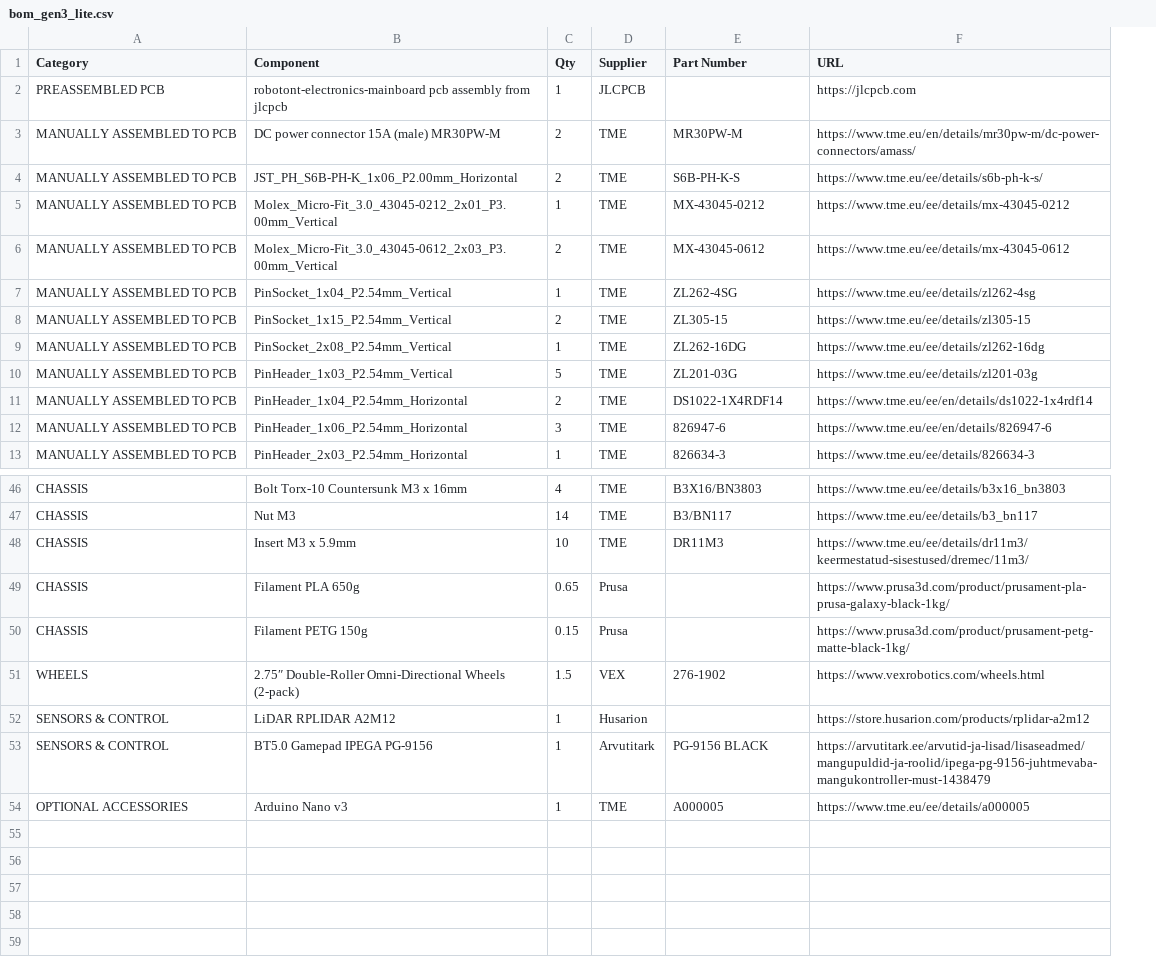
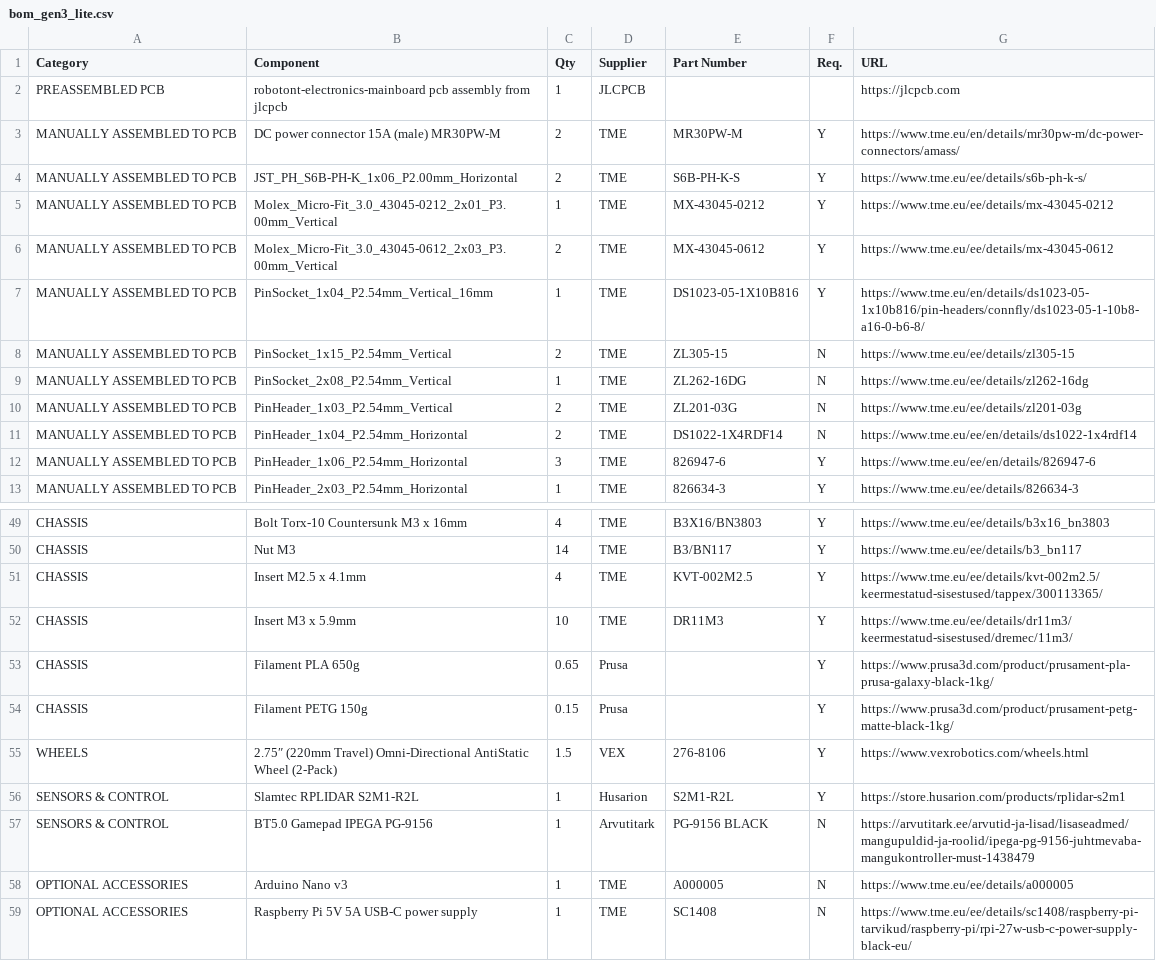
Before and after one commit to robotont/robotont.github.io, a CSV file: source/bom_gen3_lite.csv, drawn as a sheet; only a part is shown, gaps mark what is left out; addresses are those after the commit; the diff covers the shown part only; the diff names each change by its address in the sheet, - before the commit and + after, or states it on an @@ line.

Commit message:
updating gen3 lite bom, added required column

```diff
--- a/source/bom_gen3_lite.csv
+++ b/source/bom_gen3_lite.csv
+column F (Req.), rows 3-13: Y | Y | Y | Y | Y | N | N | N | N | Y | Y; rows 49-50: Y | Y; rows 52-58: Y | Y | Y | Y | Y | N | N
-B7 (Component): PinSocket_1x04_P2.54mm_Vertical
+B7 (Component): PinSocket_1x04_P2.54mm_Vertical_16mm
-E7 (Part Number): ZL262-4SG
+E7 (Part Number): DS1023-05-1X10B816
-G7 (URL): https://www.tme.eu/ee/details/zl262-4sg
+G7 (URL): https://www.tme.eu/en/details/ds1023-05-1x10b816/pin-headers/connfly/ds1023-05-1-10b8-a16-0-b6-8/
-C10 (Qty): 5
+C10 (Qty): 2
+row 51: CHASSIS | Insert M2.5 x 4.1mm | 4 | TME | KVT-002M2.5 | Y | https://www.tme.eu/ee/details/kvt-002m2.5/keermestatud-sisestused/tappex/300113365/
-B55 (Component): 2.75″ Double-Roller Omni-Directional Wheels (2-pack)
+B55 (Component): 2.75″ (220mm Travel) Omni-Directional AntiStatic Wheel (2-Pack)
-E55 (Part Number): 276-1902
+E55 (Part Number): 276-8106
-B56 (Component): LiDAR RPLIDAR A2M12
+B56 (Component): Slamtec RPLIDAR S2M1-R2L
-E56 (Part Number): (empty)
+E56 (Part Number): S2M1-R2L
-G56 (URL): https://store.husarion.com/products/rplidar-a2m12
+G56 (URL): https://store.husarion.com/products/rplidar-s2m1
+row 59: OPTIONAL ACCESSORIES | Raspberry Pi 5V 5A USB-C power supply | 1 | TME | SC1408 | N | https://www.tme.eu/ee/details/sc1408/raspberry-pi-tarvikud/raspberry-pi/rpi-27w-usb-c-power-supply-black-eu/
```
Also changed, not shown: 7 added rows, 4 removed rows, 2 moved rows and 2 edited cells elsewhere in this file, 1 other file.
